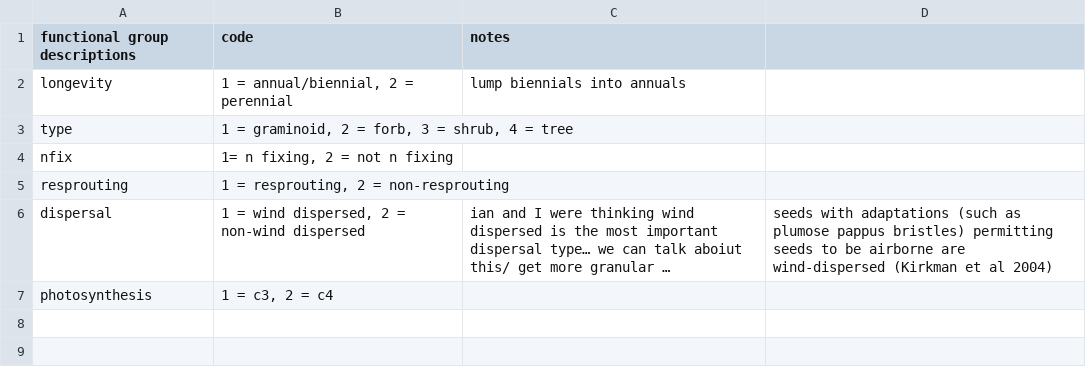
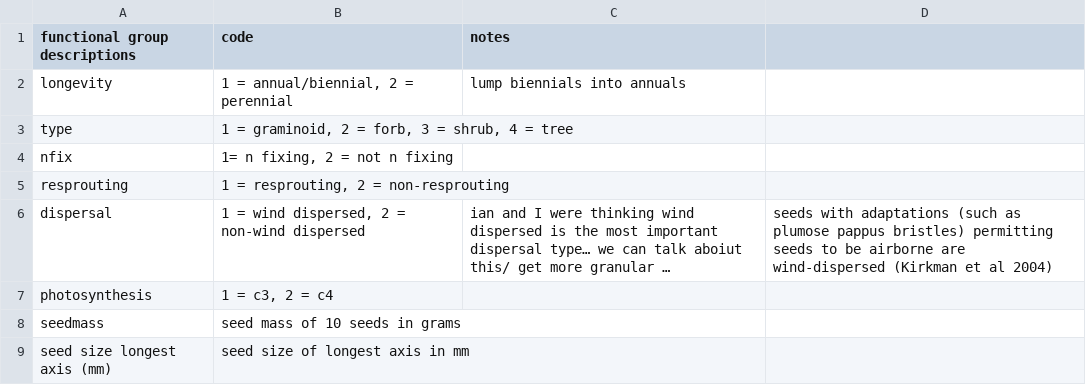
Before and after one commit to ianwinick/FunEco_CommEcologyPaper, a CSV file: data/functional-groups-md.csv, drawn as a sheet; long unchanged cells end in …; the diff names each change by its address in the sheet, - before the commit and + after, or states it on an @@ line.

```diff
--- a/data/functional-groups-md.csv
+++ b/data/functional-groups-md.csv
+row 8: seedmass | seed mass of 10 seeds in grams
+row 9: seed size longest axis (mm) | seed size of longest axis in mm
```
Also changed, not shown: data/TraitTable.csv, data/functional-group-sources.csv.
